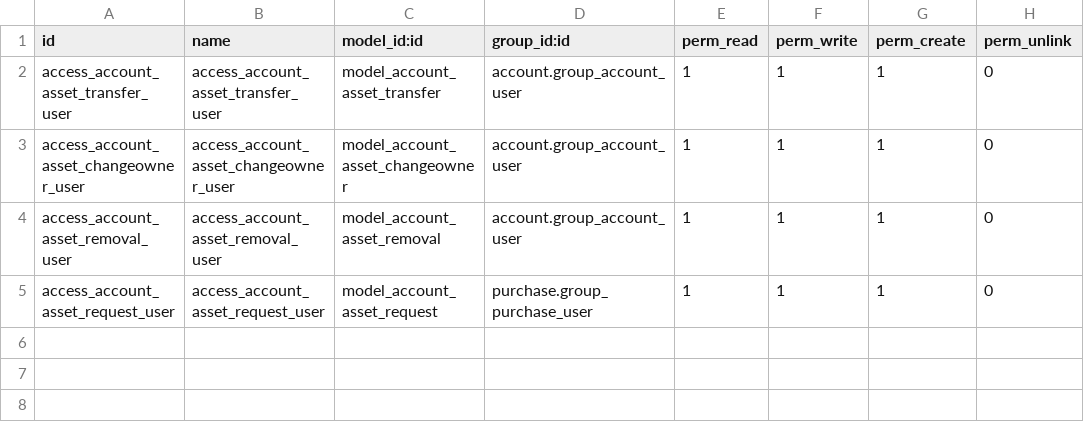
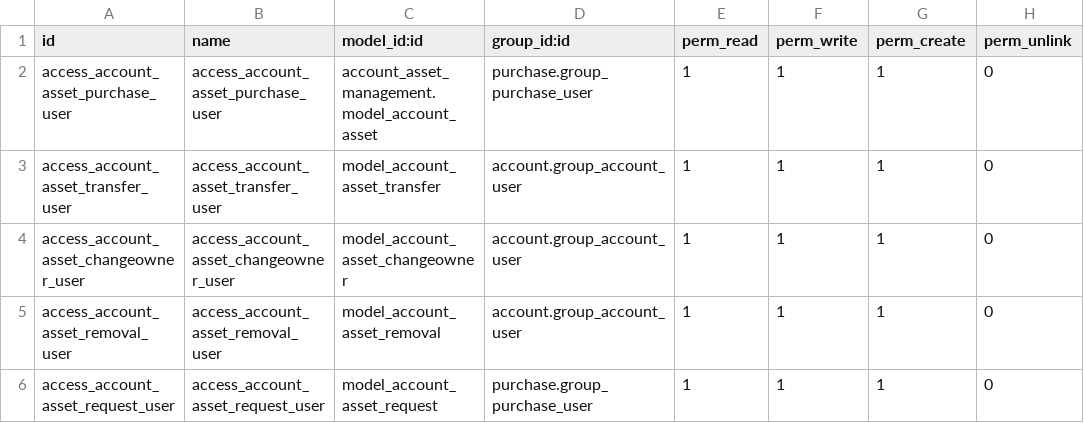
Before and after one commit to pabi2/pb2_addons, a CSV file: pabi_asset_management/security/ir.model.access.csv, drawn as a sheet.

```diff
--- a/pabi_asset_management/security/ir.model.access.csv
+++ b/pabi_asset_management/security/ir.model.access.csv
@@ -1,2 +1,3 @@
 id,name,model_id:id,group_id:id,perm_read,perm_write,perm_create,perm_unlink
+access_account_asset_purchase_user,access_account_asset_purchase_user,account_asset_management.model_account_asset,purchase.group_purchase_user,1,1,1,0
 access_account_asset_transfer_user,access_account_asset_transfer_user,model_account_asset_transfer,account.group_account_user,1,1,1,0
```
Also changed, not shown: pabi_purchase_work_acceptance/security/ir.model.access.csv.
